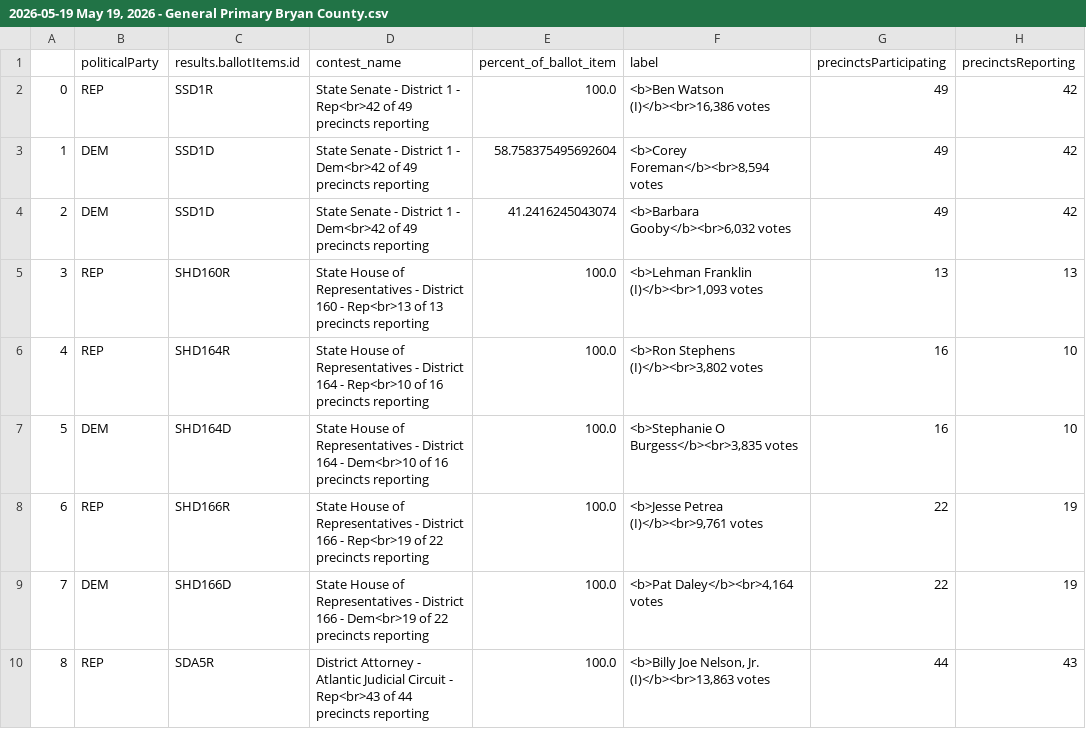
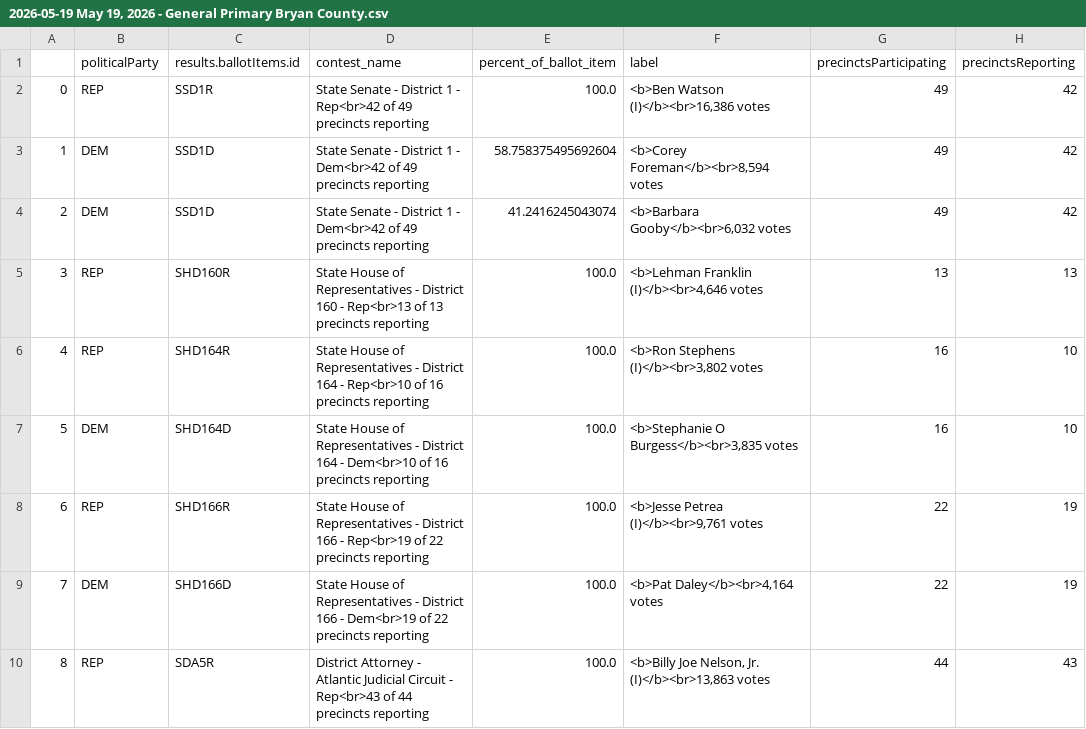
Before and after one commit to maggie-lee/election-night-results-tutorial, a CSV file: 2026-05-19/2026-05-19 May 19, 2026 - General Primary Bryan County.csv, drawn as a sheet; only a part is shown.

```diff
--- a/2026-05-19/2026-05-19 May 19, 2026 - General Primary Bryan County.csv
+++ b/2026-05-19/2026-05-19 May 19, 2026 - General Primary Bryan County.csv
@@ -4,3 +4,3 @@
 2,DEM,SSD1D,State Senate - District 1 - Dem<br>42 of 49 precincts reporting,41.2416245043074,"<b>Barbara Gooby</b><br>6,032 votes",49,42
-3,REP,SHD160R,State House of Representatives - District 160 - Rep<br>13 of 13 precincts reporting,100.0,"<b>Lehman Franklin (I)</b><br>1,093 votes",13,13
+3,REP,SHD160R,State House of Representatives - District 160 - Rep<br>13 of 13 precincts reporting,100.0,"<b>Lehman Franklin (I)</b><br>4,646 votes",13,13
 4,REP,SHD164R,State House of Representatives - District 164 - Rep<br>10 of 16 precincts reporting,100.0,"<b>Ron Stephens (I)</b><br>3,802 votes",16,10
```
Also changed, not shown: 2026-05-19/2026-05-19 May 19, 2026 - General Primary Chatham County.csv, 2026-05-19/2026-05-19 May 19, 2026 - General Primary-state-federal.csv, 1 other file.
